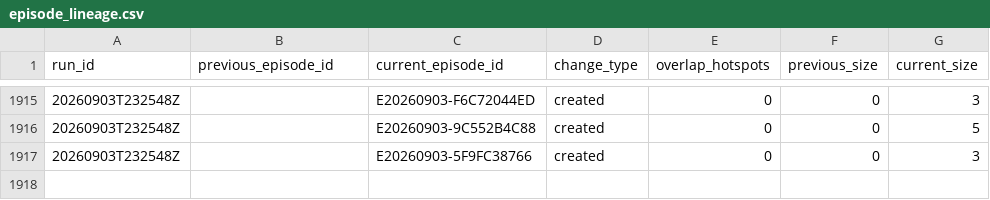
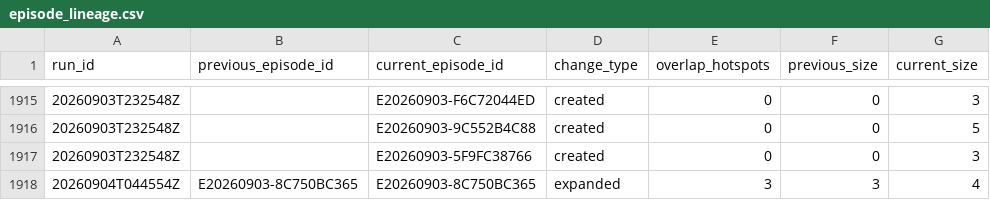
Before and after one commit to jcgomezga/puntos-calor-colombia-dashboard, a CSV file: data/episodes/episode_lineage.csv, drawn as a sheet; only a part is shown, gaps mark what is left out; the diff names each change by its address in the sheet, - before the commit and + after, or states it on an @@ line.

```diff
--- a/data/episodes/episode_lineage.csv
+++ b/data/episodes/episode_lineage.csv
+row 1918: 20260904T044554Z | E20260903-8C750BC365 | E20260903-8C750BC365 | expanded | 3 | 3 | 4
```
Also changed, not shown: data/episodes/episodes.csv, data/metadata/run_log.csv, 24 other files.
